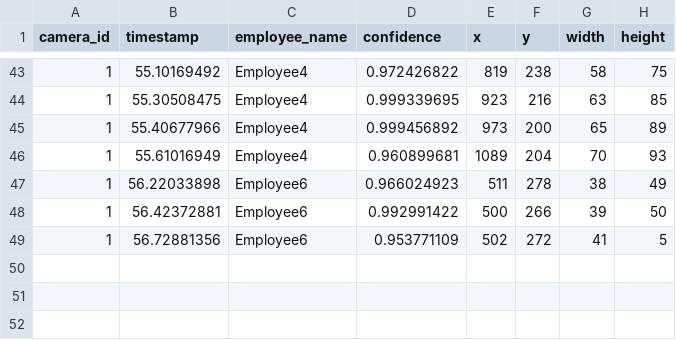
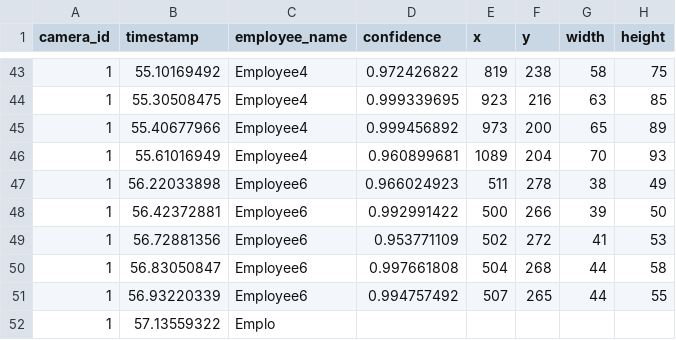
Before and after one commit to DataDynam/vision-based-attendance-system, a CSV file: Attendance_Logic_Module/test1.csv, drawn as a sheet; only a part is shown, gaps mark what is left out.

Commit message:
Fixed markup.

```diff
--- a/Attendance_Logic_Module/test1.csv
+++ b/Attendance_Logic_Module/test1.csv
@@ -48,2 +48,5 @@ camera_id,timestamp,employee_name,confidence,x,y,width,height
 1,56.42372881,Employee6,0.992991422,500,266,39,50
-1,56.72881356,Employee6,0.953771109,502,272,41,5
+1,56.72881356,Employee6,0.953771109,502,272,41,53
+1,56.83050847,Employee6,0.997661808,504,268,44,58
+1,56.93220339,Employee6,0.994757492,507,265,44,55
+1,57.13559322,Emplo
```
